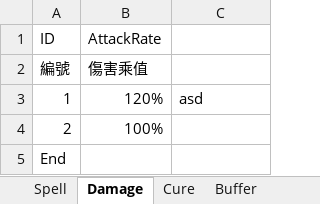
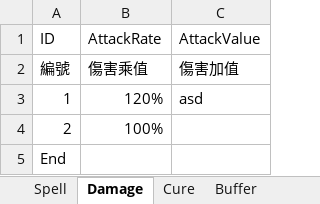
Before and after one commit to scozirge/AVentureCapital, an Excel workbook: Designer/Spell.xlsm, sheet Damage, drawn as a sheet; values as stored, in another font and other column widths than the file's, no borders; the diff names each change by its address in the sheet, - before the commit and + after, or states it on an @@ line.

Commit message:
Damage新增傷害加值

```diff
--- a/Designer/Spell.xlsm (sheet Damage)
+++ b/Designer/Spell.xlsm (sheet Damage)
-C1: (empty)
+C1: AttackValue
-C2 (AttackValue): (empty)
+C2 (AttackValue): 傷害加值
```
